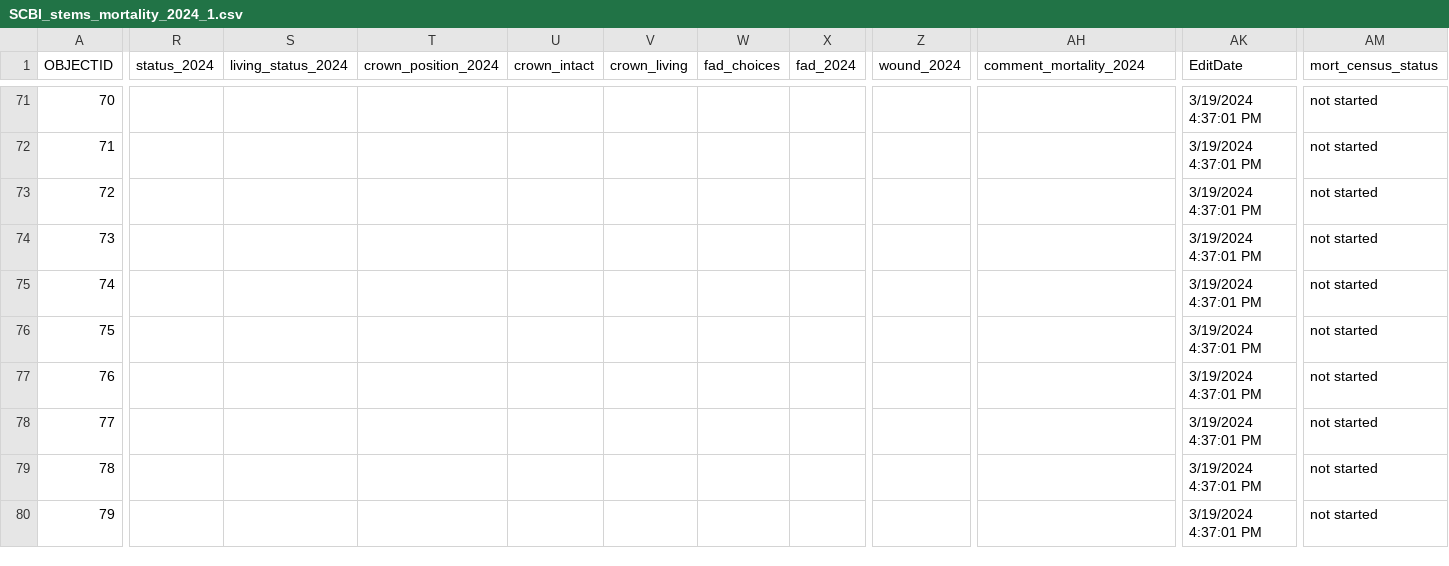
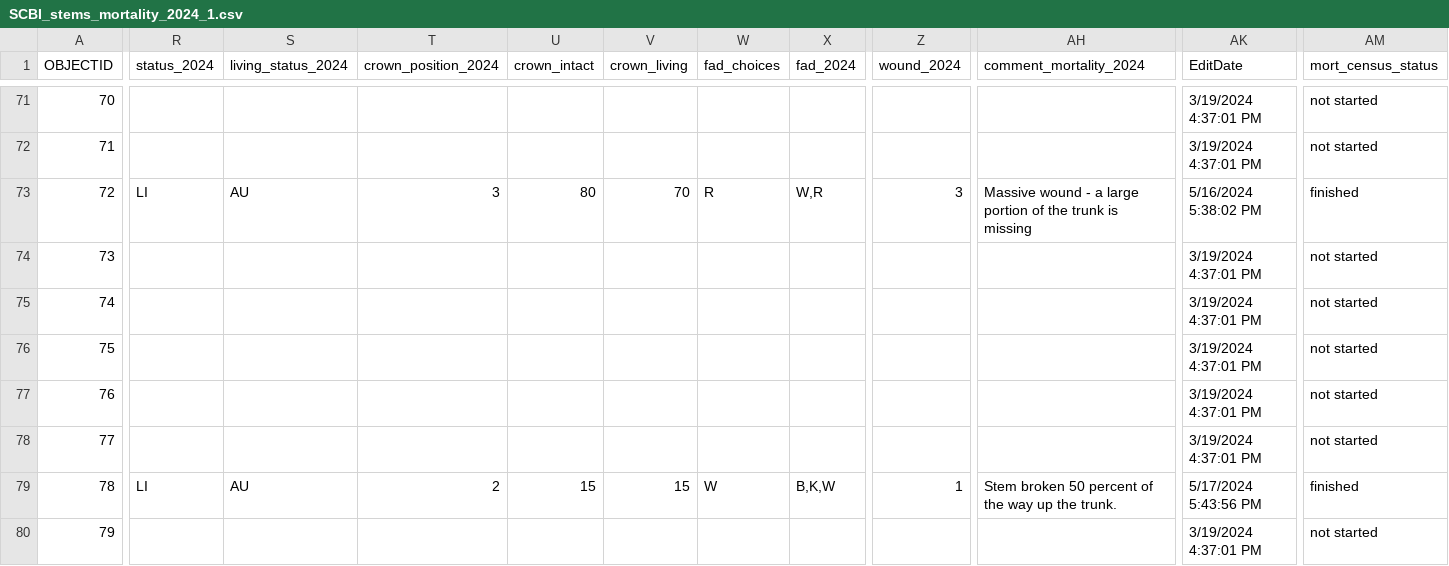
Before and after one commit to SCBI-ForestGEO/SCBImortality, a CSV file: raw_data/Field_Maps/SCBI_stems_mortality_2024_1.csv, drawn as a sheet; only a part is shown, gaps mark what is left out; the diff covers the shown part only; the diff names each change by its address in the sheet, - before the commit and + after, or states it on an @@ line.

Commit message:
update data

```diff
--- a/raw_data/Field_Maps/SCBI_stems_mortality_2024_1.csv
+++ b/raw_data/Field_Maps/SCBI_stems_mortality_2024_1.csv
-R73 (status_2024): (empty)
+R73 (status_2024): LI
-S73 (living_status_2024): (empty)
+S73 (living_status_2024): AU
-T73 (crown_position_2024): (empty)
+T73 (crown_position_2024): 3
-U73 (crown_intact): (empty)
+U73 (crown_intact): 80
-V73 (crown_living): (empty)
+V73 (crown_living): 70
-W73 (fad_choices): (empty)
+W73 (fad_choices): R
-X73 (fad_2024): (empty)
+X73 (fad_2024): W,R
-Z73 (wound_2024): (empty)
+Z73 (wound_2024): 3
-AH73 (comment_mortality_2024): (empty)
+AH73 (comment_mortality_2024): Massive wound - a large portion of the trunk is missing
-AK73 (EditDate): 3/19/2024 4:37:01 PM
+AK73 (EditDate): 5/16/2024 5:38:02 PM
-AM73 (mort_census_status): not started
+AM73 (mort_census_status): finished
-R79 (status_2024): (empty)
+R79 (status_2024): LI
-S79 (living_status_2024): (empty)
+S79 (living_status_2024): AU
-T79 (crown_position_2024): (empty)
+T79 (crown_position_2024): 2
-U79 (crown_intact): (empty)
+U79 (crown_intact): 15
-V79 (crown_living): (empty)
+V79 (crown_living): 15
-W79 (fad_choices): (empty)
+W79 (fad_choices): W
-X79 (fad_2024): (empty)
+X79 (fad_2024): B,K,W
-Z79 (wound_2024): (empty)
+Z79 (wound_2024): 1
-AH79 (comment_mortality_2024): (empty)
+AH79 (comment_mortality_2024): Stem broken 50 percent of the way up the trunk.
-AK79 (EditDate): 3/19/2024 4:37:01 PM
+AK79 (EditDate): 5/17/2024 5:43:56 PM
-AM79 (mort_census_status): not started
+AM79 (mort_census_status): finished
```
Also changed, not shown: 2 edited cells elsewhere in this file, 1 other file.
